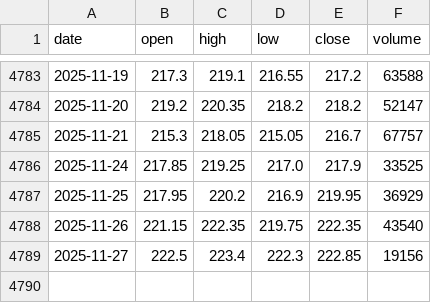
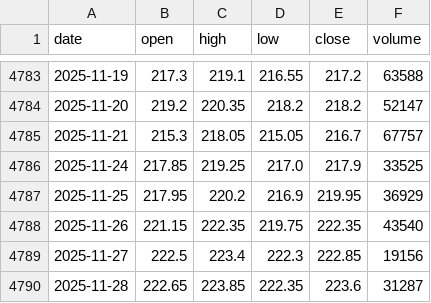
Before and after one commit to LukeGSW/AnalisiCiclica-DBXD-DAX, a CSV file: data/DBXD/historical_data.csv, drawn as a sheet; only a part is shown, gaps mark what is left out.

```diff
--- a/data/DBXD/historical_data.csv
+++ b/data/DBXD/historical_data.csv
@@ -4789 +4789,2 @@ date,open,high,low,close,volume
 2025-11-27,222.5,223.4,222.3,222.85,19156
+2025-11-28,222.65,223.85,222.35,223.6,31287
```
Also changed, not shown: data/DBXD/signals.csv, 3 other files.
